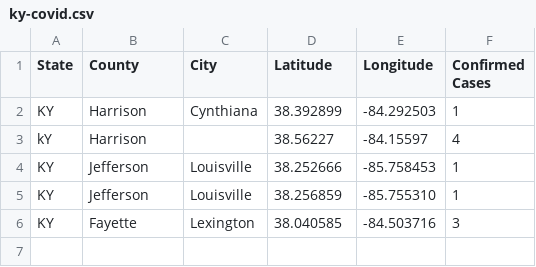
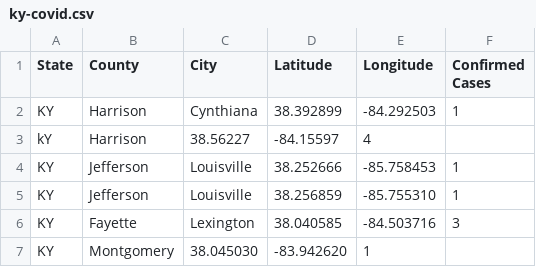
Before and after one commit to civicdata/ky-area-covid-19, a CSV file: ky-covid.csv, drawn as a sheet; the diff names each change by its address in the sheet, - before the commit and + after, or states it on an @@ line.

Commit message:
adds in motgomery co case

```diff
--- a/ky-covid.csv
+++ b/ky-covid.csv
-C3 (City): (empty)
+C3 (City): 38.56227
-D3 (Latitude): 38.56227
+D3 (Latitude): -84.15597
-E3 (Longitude): -84.15597
+E3 (Longitude): 4
-F3 (Confirmed Cases): 4
+F3 (Confirmed Cases): (empty)
+row 7: KY | Montgomery | 38.045030 | -83.942620 | 1
```
Also changed, not shown: 2 other files.
